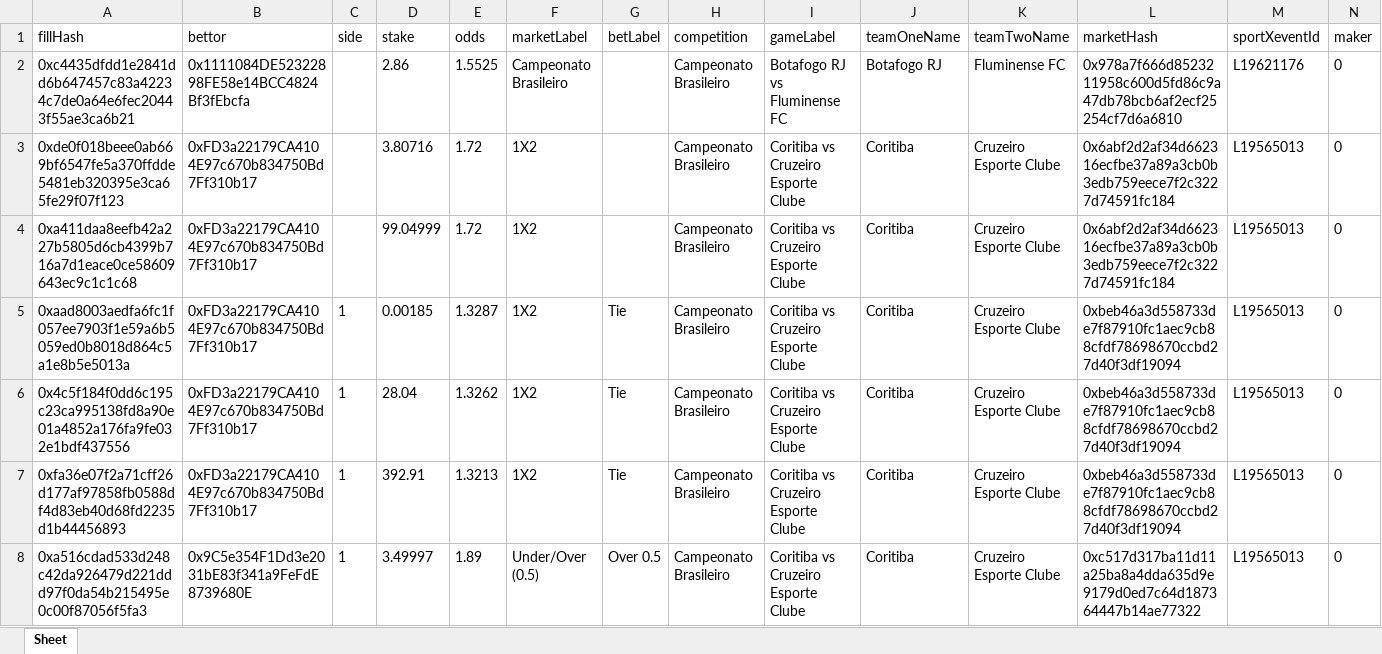
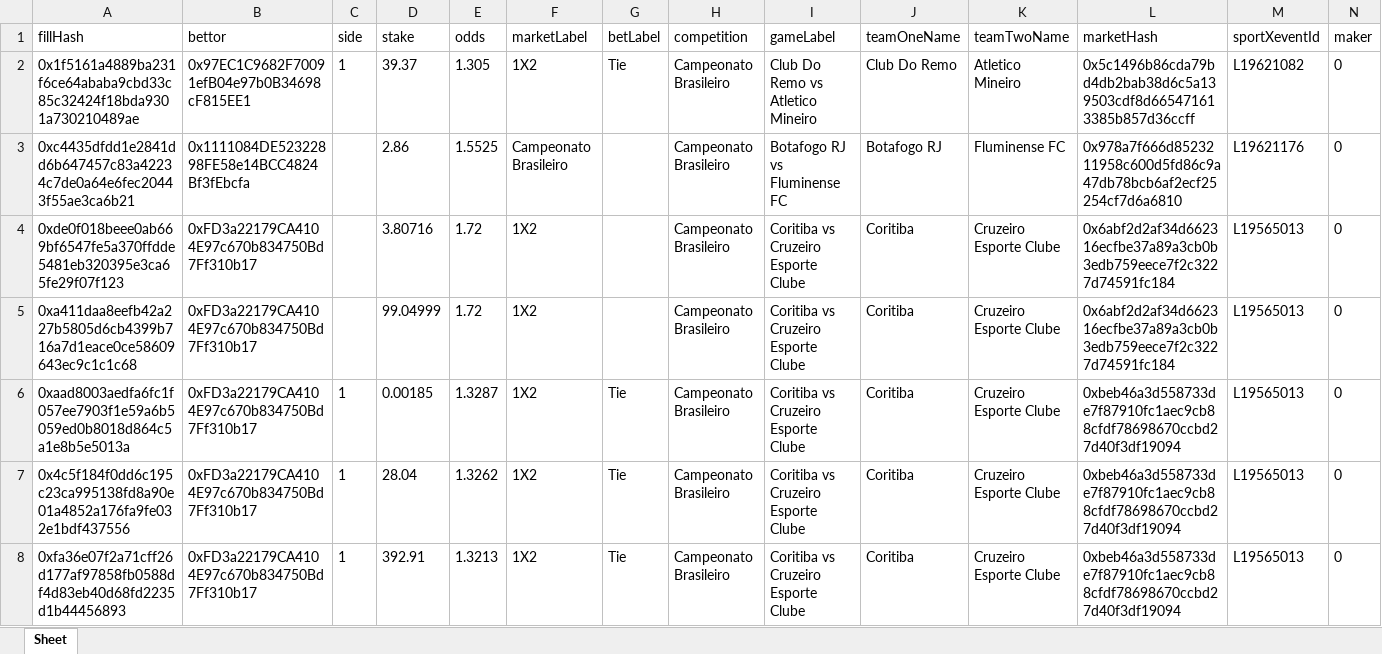
Before and after one commit to aimidas1/transactions_sxbet, an Excel workbook: data/sxbet/ligas/Campeonato Brasileiro/trades.xlsx, sheet Sheet, drawn as a sheet; only a part is shown; the shorter side is filled out with more unchanged rows; values as stored, in another font and other column widths than the file's, no borders; rows hold the shown columns only; the diff names each change by its address in the sheet, - before the commit and + after, or states it on an @@ line.

Commit message:
Update soccer trades 2026-08-06 11:01:41 UTC

```diff
--- a/data/sxbet/ligas/Campeonato Brasileiro/trades.xlsx (sheet Sheet)
+++ b/data/sxbet/ligas/Campeonato Brasileiro/trades.xlsx (sheet Sheet)
+row 2: 0x1f5161a4889ba231f6ce64ababa9cbd33c85c32424f18bda9301a730210489ae | 0x97EC1C9682F70091efB04e97b0B34698cF815EE1 | 1 | 39.37 | 1.305 | 1X2 | Tie | Campeonato Brasileiro | Club Do Remo vs Atletico Mineiro | Club Do Remo | Atletico Mineiro | 0x5c1496b86cda79bd4db2bab38d6c5a139503cdf8d665471613385b857d36ccff | L19621082 | 0
```
Also changed, not shown: data/sxbet/ligas/Europa League_UEFA/trades.xlsx, data/sxbet/ligas/Leagues Cup/trades.xlsx, 9 other files.
